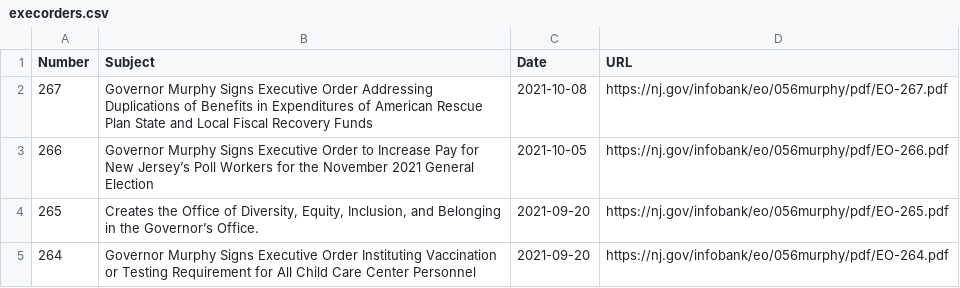
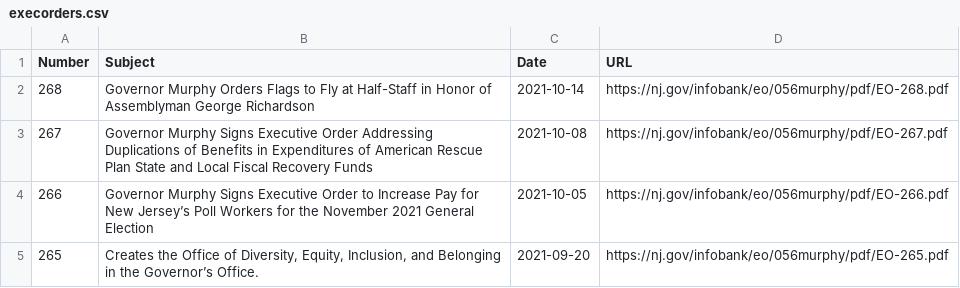
Before and after one commit to gavinrozzi/nj-executive-orders, a CSV file: execorders.csv, drawn as a sheet; only a part is shown; the shorter side is filled out with more unchanged rows; the diff names each change by its address in the sheet, - before the commit and + after, or states it on an @@ line.

Commit message:
New Executive Order signed - data updated!

```diff
--- a/execorders.csv
+++ b/execorders.csv
+row 2: 268 | Governor Murphy Orders Flags to Fly at Half-Staff in Honor of Assemblyman George Richardson | 2021-10-14 | https://nj.gov/infobank/eo/056murphy/pdf/EO-268.pdf
```
